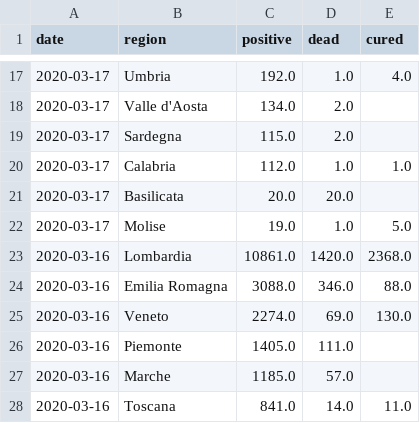
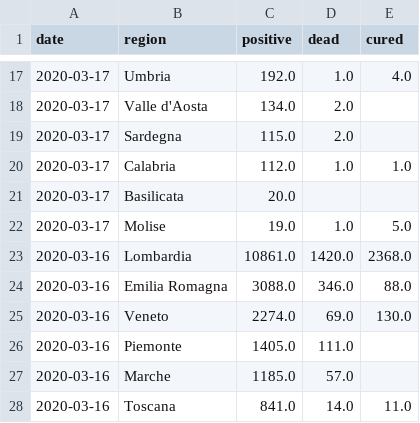
Before and after one commit to techengines/coronavirus-stats-italy, a CSV file: data/italy/region_it.csv, drawn as a sheet; only a part is shown, gaps mark what is left out.

Commit message:
fix region_it

```diff
--- a/data/italy/region_it.csv
+++ b/data/italy/region_it.csv
@@ -20,3 +20,3 @@ date,region,positive,dead,cured
 2020-03-17,Calabria ,112.0,1.0,1.0
-2020-03-17,Basilicata ,20.0,20.0,
+2020-03-17,Basilicata ,20.0,,
 2020-03-17,Molise ,19.0,1.0,5.0
```
